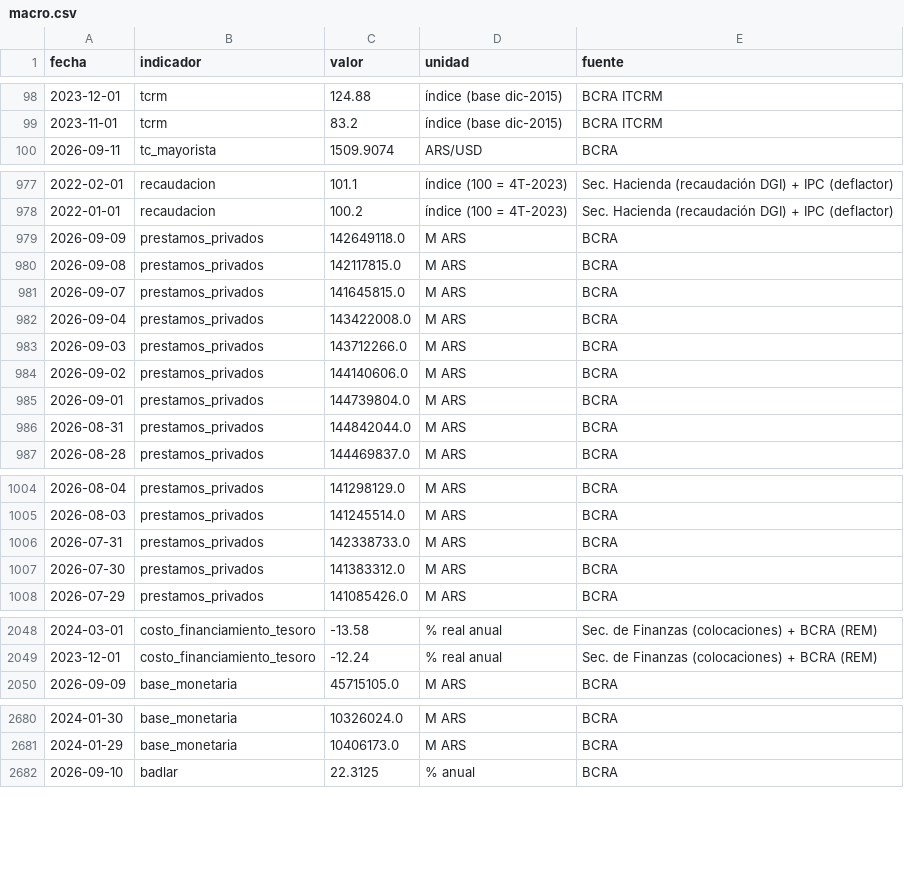
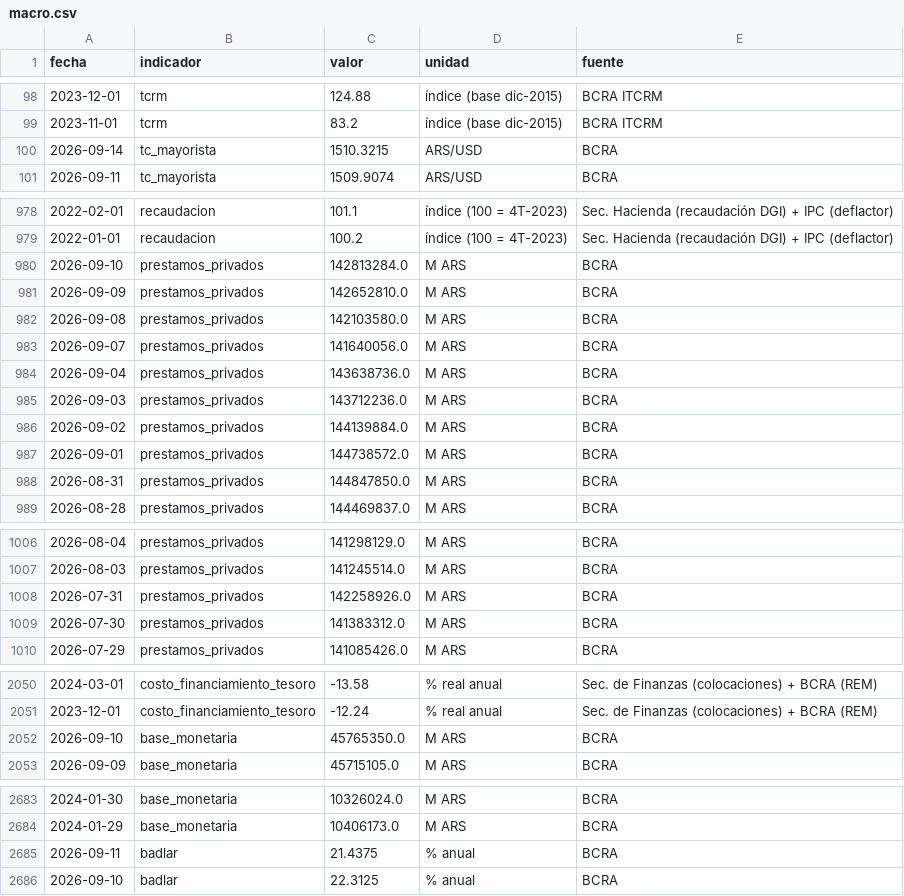
Before and after one commit to Juanpintoselso33/cigob-informe-coyuntura, a CSV file: projects/informe_coyuntura/output/series/macro.csv, drawn as a sheet; only a part is shown, gaps mark what is left out; the diff covers the shown part only.

```diff
--- a/projects/informe_coyuntura/output/series/macro.csv
+++ b/projects/informe_coyuntura/output/series/macro.csv
@@ -99,2 +99,3 @@ fecha,indicador,valor,unidad,fuente
 2023-11-01,tcrm,83.2,índice (base dic-2015),BCRA ITCRM
+2026-09-14,tc_mayorista,1510.3215,ARS/USD,BCRA
 2026-09-11,tc_mayorista,1509.9074,ARS/USD,BCRA
@@ -978,10 +979,11 @@ fecha,indicador,valor,unidad,fuente
 2022-01-01,recaudacion,100.2,índice (100 = 4T-2023),Sec. Hacienda (recaudación DGI) + IPC (deflactor)
-2026-09-09,prestamos_privados,142649118.0,M ARS,BCRA
-2026-09-08,prestamos_privados,142117815.0,M ARS,BCRA
-2026-09-07,prestamos_privados,141645815.0,M ARS,BCRA
-2026-09-04,prestamos_privados,143422008.0,M ARS,BCRA
-2026-09-03,prestamos_privados,143712266.0,M ARS,BCRA
-2026-09-02,prestamos_privados,144140606.0,M ARS,BCRA
-2026-09-01,prestamos_privados,144739804.0,M ARS,BCRA
-2026-08-31,prestamos_privados,144842044.0,M ARS,BCRA
+2026-09-10,prestamos_privados,142813284.0,M ARS,BCRA
+2026-09-09,prestamos_privados,142652810.0,M ARS,BCRA
+2026-09-08,prestamos_privados,142103580.0,M ARS,BCRA
+2026-09-07,prestamos_privados,141640056.0,M ARS,BCRA
+2026-09-04,prestamos_privados,143638736.0,M ARS,BCRA
+2026-09-03,prestamos_privados,143712236.0,M ARS,BCRA
+2026-09-02,prestamos_privados,144139884.0,M ARS,BCRA
+2026-09-01,prestamos_privados,144738572.0,M ARS,BCRA
+2026-08-31,prestamos_privados,144847850.0,M ARS,BCRA
 2026-08-28,prestamos_privados,144469837.0,M ARS,BCRA
@@ -1005,3 +1007,3 @@ fecha,indicador,valor,unidad,fuente
 2026-08-03,prestamos_privados,141245514.0,M ARS,BCRA
-2026-07-31,prestamos_privados,142338733.0,M ARS,BCRA
+2026-07-31,prestamos_privados,142258926.0,M ARS,BCRA
 2026-07-30,prestamos_privados,141383312.0,M ARS,BCRA
@@ -2049,2 +2051,3 @@ fecha,indicador,valor,unidad,fuente
 2023-12-01,costo_financiamiento_tesoro,-12.24,% real anual,Sec. de Finanzas (colocaciones) + BCRA (REM)
+2026-09-10,base_monetaria,45765350.0,M ARS,BCRA
 2026-09-09,base_monetaria,45715105.0,M ARS,BCRA
@@ -2681,2 +2684,3 @@ fecha,indicador,valor,unidad,fuente
 2024-01-29,base_monetaria,10406173.0,M ARS,BCRA
+2026-09-11,badlar,21.4375,% anual,BCRA
 2026-09-10,badlar,22.3125,% anual,BCRA
```
Also changed, not shown: 9 edited cells elsewhere in this file, 16 other files.
